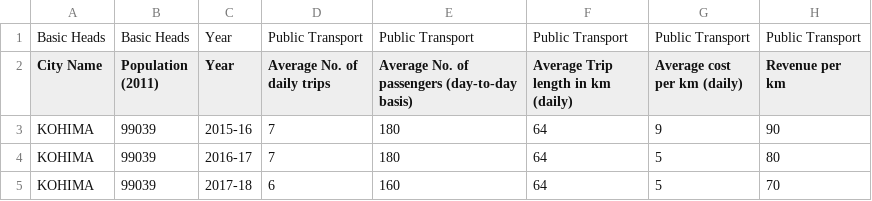
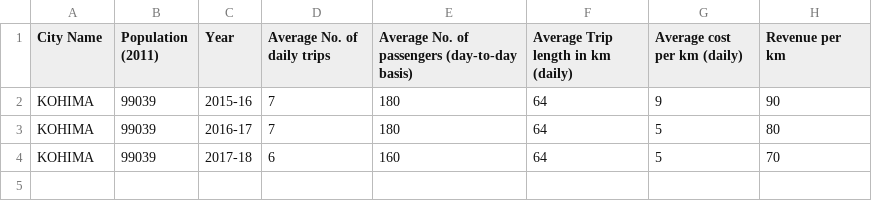
Before and after one commit to AnirudhK47/Mobility_Datasets, a CSV file: Downloads/Bus Earnings/Earnings_Bus_Trips_Revenue_Per_Km_Kohima_2019.csv, drawn as a sheet; the diff names each change by its address in the sheet, - before the commit and + after, or states it on an @@ line.

Commit message:
Published Dataset

```diff
--- a/Downloads/Bus Earnings/Earnings_Bus_Trips_Revenue_Per_Km_Kohima_2019.csv
+++ b/Downloads/Bus Earnings/Earnings_Bus_Trips_Revenue_Per_Km_Kohima_2019.csv
-row 1: Basic Heads | Basic Heads | Year | Public Transport | Public Transport | Public Transport | Public Transport | Public Transport
```
Also changed, not shown: 4 other files.
